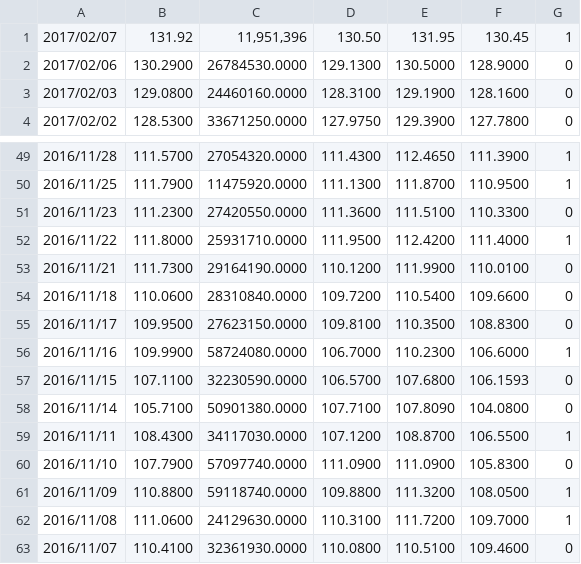
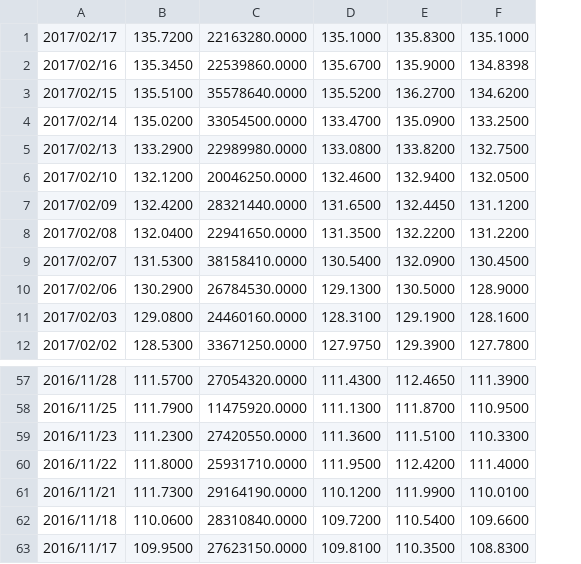
Before and after one commit to hearmstinj/pp2, a CSV file: CSV/HistoricalQuotes.csv, drawn as a sheet; only a part is shown, gaps mark what is left out; removed rows and columns are numbered as before the commit, all else as after; the diff names each change by its address in the sheet, - before the commit and + after, or states it on an @@ line.

```diff
--- a/CSV/HistoricalQuotes.csv
+++ b/CSV/HistoricalQuotes.csv
-column G, rows 1-4: 1 | 0 | 0 | 0; rows 49-55: 1 | 1 | 0 | 1 | 0 | 0 | 0
+row 1: 2017/02/17 | 135.7200 | 22163280.0000 | 135.1000 | 135.8300 | 135.1000
+row 2: 2017/02/16 | 135.3450 | 22539860.0000 | 135.6700 | 135.9000 | 134.8398
+row 3: 2017/02/15 | 135.5100 | 35578640.0000 | 135.5200 | 136.2700 | 134.6200
+row 4: 2017/02/14 | 135.0200 | 33054500.0000 | 133.4700 | 135.0900 | 133.2500
+row 5: 2017/02/13 | 133.2900 | 22989980.0000 | 133.0800 | 133.8200 | 132.7500
+row 6: 2017/02/10 | 132.1200 | 20046250.0000 | 132.4600 | 132.9400 | 132.0500
+row 7: 2017/02/09 | 132.4200 | 28321440.0000 | 131.6500 | 132.4450 | 131.1200
+row 8: 2017/02/08 | 132.0400 | 22941650.0000 | 131.3500 | 132.2200 | 131.2200
-B9: 131.92
+B9: 131.5300
-C9: 11,951,396
+C9: 38158410.0000
-D9: 130.50
+D9: 130.5400
-E9: 131.95
+E9: 132.0900
-F9: 130.45
+F9: 130.4500
-row 56: 2016/11/16 | 109.9900 | 58724080.0000 | 106.7000 | 110.2300 | 106.6000 | 1
-row 57: 2016/11/15 | 107.1100 | 32230590.0000 | 106.5700 | 107.6800 | 106.1593 | 0
-row 58: 2016/11/14 | 105.7100 | 50901380.0000 | 107.7100 | 107.8090 | 104.0800 | 0
-row 59: 2016/11/11 | 108.4300 | 34117030.0000 | 107.1200 | 108.8700 | 106.5500 | 1
-row 60: 2016/11/10 | 107.7900 | 57097740.0000 | 111.0900 | 111.0900 | 105.8300 | 0
-row 61: 2016/11/09 | 110.8800 | 59118740.0000 | 109.8800 | 111.3200 | 108.0500 | 1
-row 62: 2016/11/08 | 111.0600 | 24129630.0000 | 110.3100 | 111.7200 | 109.7000 | 1
-row 63: 2016/11/07 | 110.4100 | 32361930.0000 | 110.0800 | 110.5100 | 109.4600 | 0
```
Also changed, not shown: CSV/QuoteMovements.csv, CSV/labels.csv, 1 other file.
